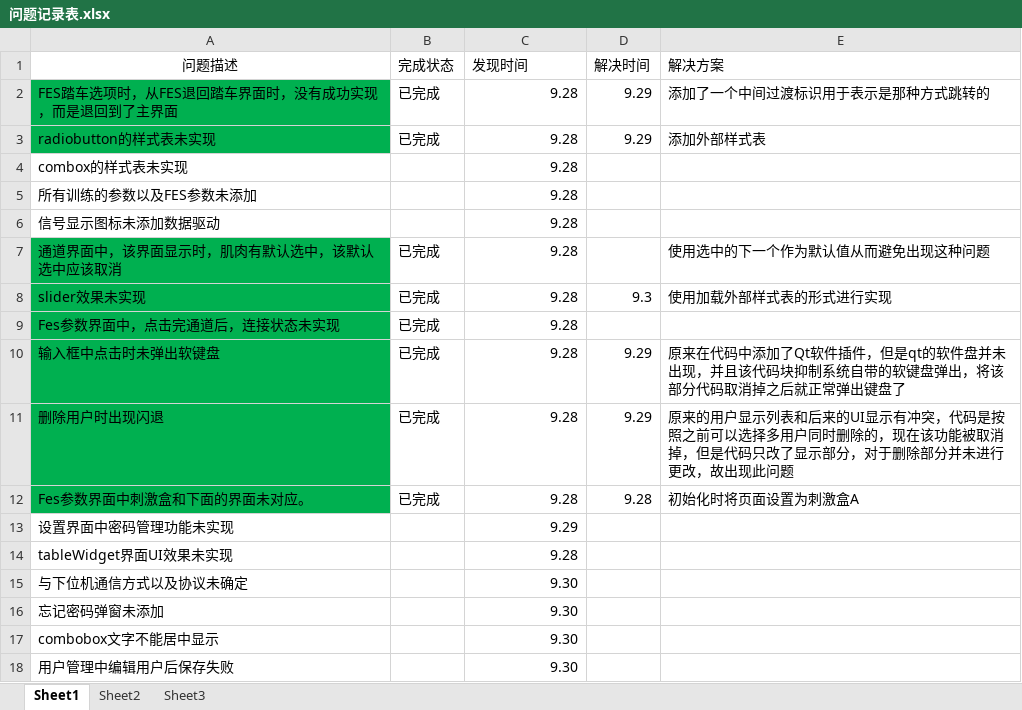
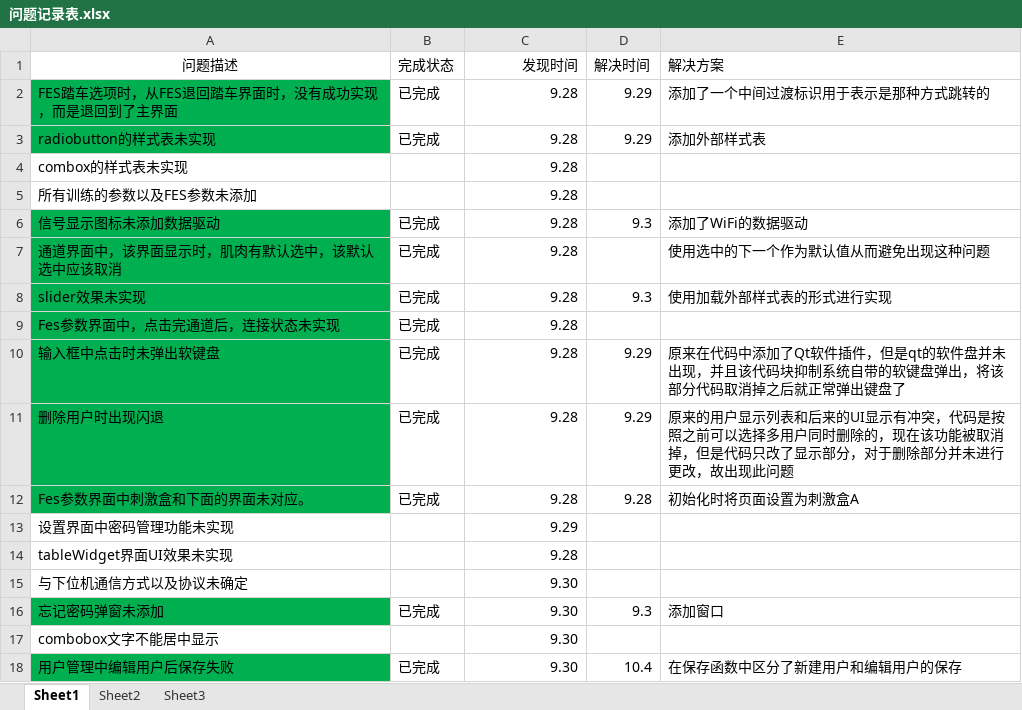
Before and after one commit to xiaosongzhi/LowUpLimp, an Excel workbook: Doc/问题记录表.xlsx, sheet Sheet1, drawn as a sheet; values as stored, in another font and other column widths than the file's, no borders; the diff names each change by its address in the sheet, - before the commit and + after, or states it on an @@ line.

Commit message:
更新问题清单

```diff
--- a/Doc/问题记录表.xlsx (sheet Sheet1)
+++ b/Doc/问题记录表.xlsx (sheet Sheet1)
-C1 alignment: left
+C1 alignment: right
-A6 fill: none
+A6 fill: #00B050
-B6 (完成状态): (empty)
+B6 (完成状态): 已完成
-D6 (解决时间): (empty)
+D6 (解决时间): 9.3
-E6 (解决方案): (empty)
+E6 (解决方案): 添加了WiFi的数据驱动
-A16 fill: none
+A16 fill: #00B050
-B16 (完成状态): (empty)
+B16 (完成状态): 已完成
-D16 (解决时间): (empty)
+D16 (解决时间): 9.3
-E16 (解决方案): (empty)
+E16 (解决方案): 添加窗口
-A18 fill: none
+A18 fill: #00B050
-B18 (完成状态): (empty)
+B18 (完成状态): 已完成
-D18 (解决时间): (empty)
+D18 (解决时间): 10.4
-E18 (解决方案): (empty)
+E18 (解决方案): 在保存函数中区分了新建用户和编辑用户的保存
```
